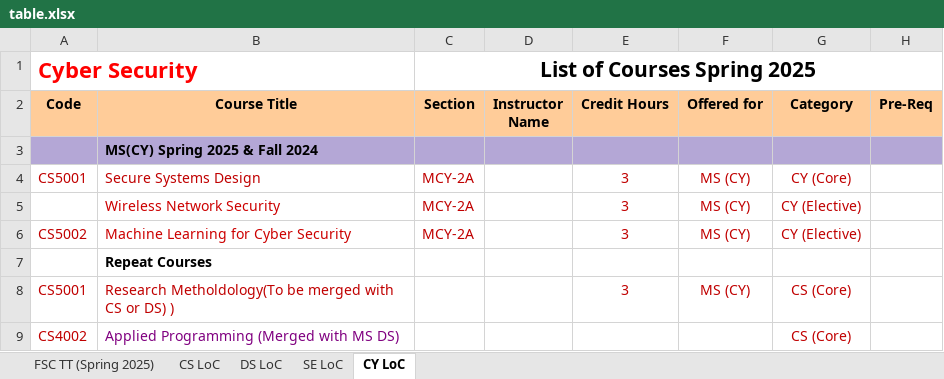
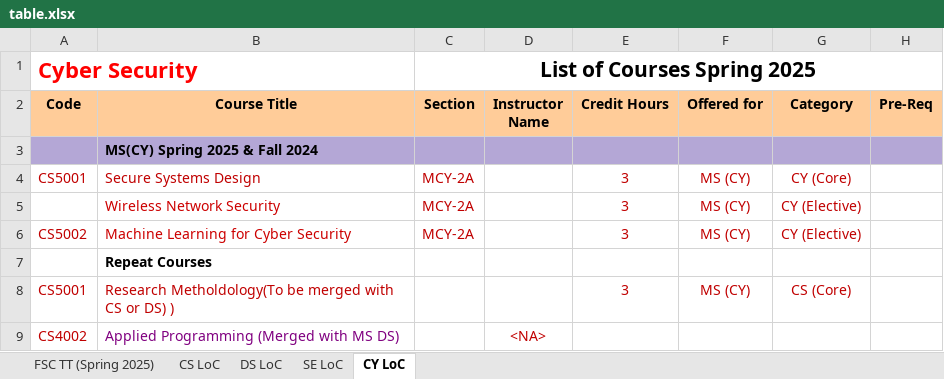
Before and after one commit to R4333/FASTNU-Timetable-Spring-2025, an Excel workbook: Scripts/table.xlsx, sheet CY LoC, drawn as a sheet; values as stored, in another font and other column widths than the file's, no borders; the diff names each change by its address in the sheet, - before the commit and + after, or states it on an @@ line.

```diff
--- a/Scripts/table.xlsx (sheet CY LoC)
+++ b/Scripts/table.xlsx (sheet CY LoC)
-D9 (Instructor Name): (empty)
+D9 (Instructor Name): <NA>
-G9 (Category): CS (Core)
+G9 (Category): (empty)
```
Also changed, not shown: sheet FSC TT (Spring 2025), sheet CS LoC, sheet SE LoC, sheet DS LoC, hidden cells, charts or pictures, 2 other files.
